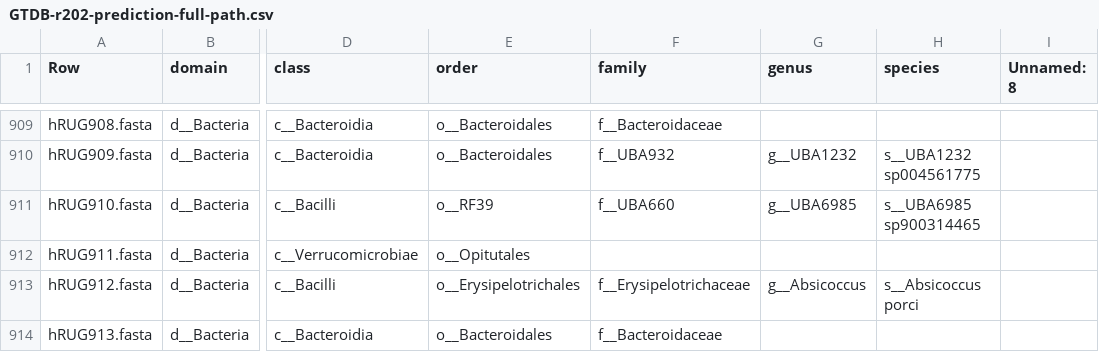
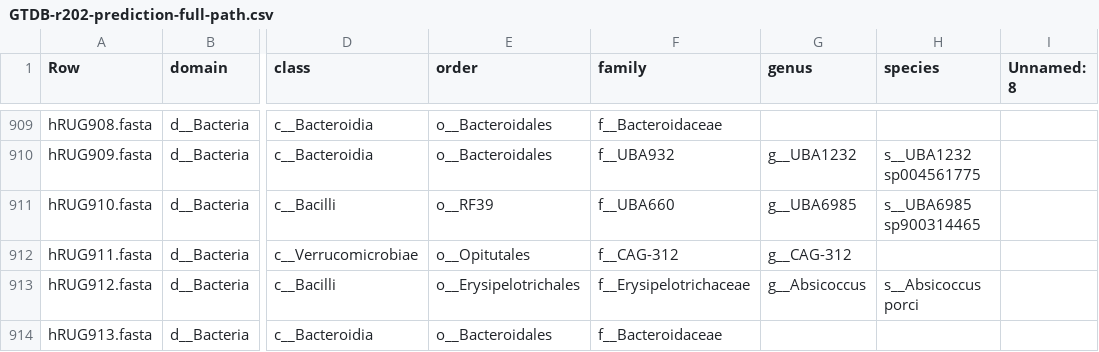
Before and after one commit to wxli0/MT-MAG, a CSV file: outputs-GTDB-r202/GTDB-r202-prediction-full-path.csv, drawn as a sheet; only a part is shown, gaps mark what is left out; the diff names each change by its address in the sheet, - before the commit and + after, or states it on an @@ line.

Commit message:
updated outputs

```diff
--- a/outputs-GTDB-r202/GTDB-r202-prediction-full-path.csv
+++ b/outputs-GTDB-r202/GTDB-r202-prediction-full-path.csv
-F912 (family): (empty)
+F912 (family): f__CAG-312
-G912 (genus): (empty)
+G912 (genus): g__CAG-312
```
Also changed, not shown: 3 other files.
